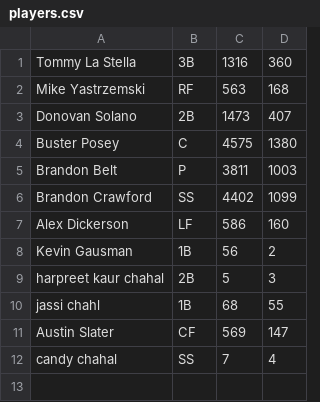
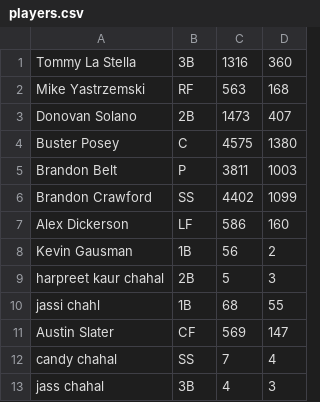
Before and after one commit to hkaur-01/midterm-project, a CSV file: players.csv, drawn as a sheet.

Commit message:
player.csv updated

```diff
--- a/players.csv
+++ b/players.csv
@@ -12 +12,2 @@ Austin Slater,CF,569,147
 candy chahal,SS,7,4
+jass chahal,3B,4,3
```
